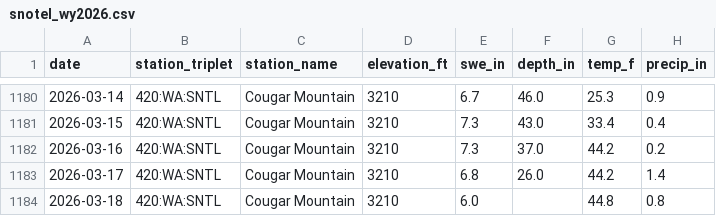
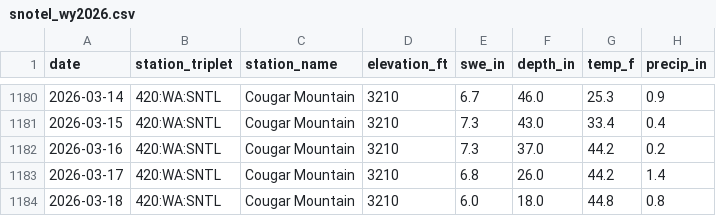
Before and after one commit to bdgroves/rainier-snowpack, a CSV file: data/processed/snotel_wy2026.csv, drawn as a sheet; only a part is shown, gaps mark what is left out.

```diff
--- a/data/processed/snotel_wy2026.csv
+++ b/data/processed/snotel_wy2026.csv
@@ -1183,2 +1183,2 @@ date,station_triplet,station_name,elevation_ft,swe_in,depth_in,temp_f,precip_in
 2026-03-17,420:WA:SNTL,Cougar Mountain,3210,6.8,26.0,44.2,1.4
-2026-03-18,420:WA:SNTL,Cougar Mountain,3210,6.0,,44.8,0.8
+2026-03-18,420:WA:SNTL,Cougar Mountain,3210,6.0,18.0,44.8,0.8
```
Also changed, not shown: dashboard/basin_daily.csv, data/processed/hourly_temps.csv, 5 other files.
